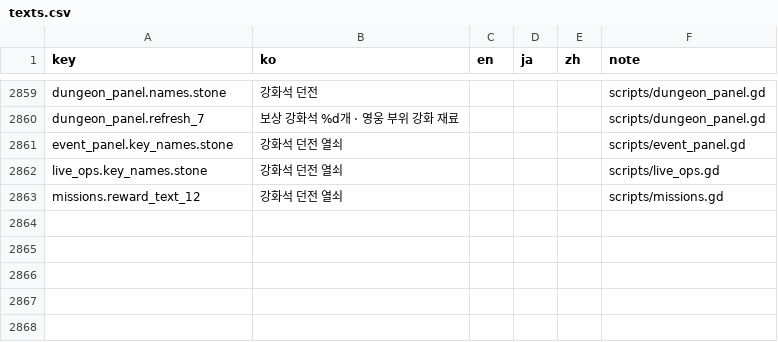
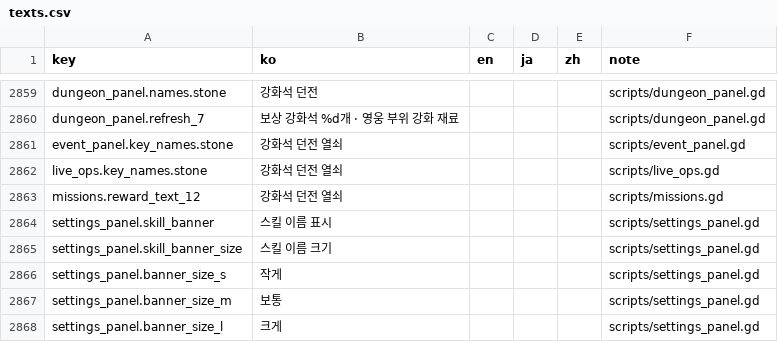
Before and after one commit to ILSEONG/CastleRPG, a CSV file: data/texts.csv, drawn as a sheet; only a part is shown, gaps mark what is left out; the diff names each change by its address in the sheet, - before the commit and + after, or states it on an @@ line.

```diff
--- a/data/texts.csv
+++ b/data/texts.csv
+row 2864: settings_panel.skill_banner | 스킬 이름 표시 |  |  |  | scripts/settings_panel.gd
+row 2865: settings_panel.skill_banner_size | 스킬 이름 크기 |  |  |  | scripts/settings_panel.gd
+row 2866: settings_panel.banner_size_s | 작게 |  |  |  | scripts/settings_panel.gd
+row 2867: settings_panel.banner_size_m | 보통 |  |  |  | scripts/settings_panel.gd
+row 2868: settings_panel.banner_size_l | 크게 |  |  |  | scripts/settings_panel.gd
```
Also changed, not shown: 3 other files.
